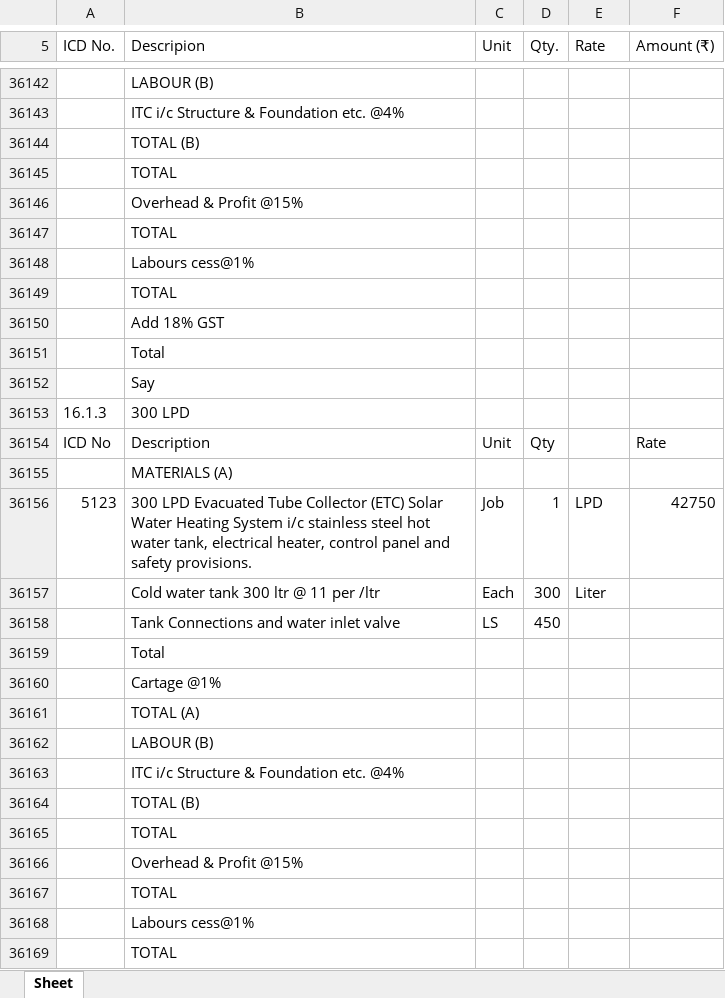
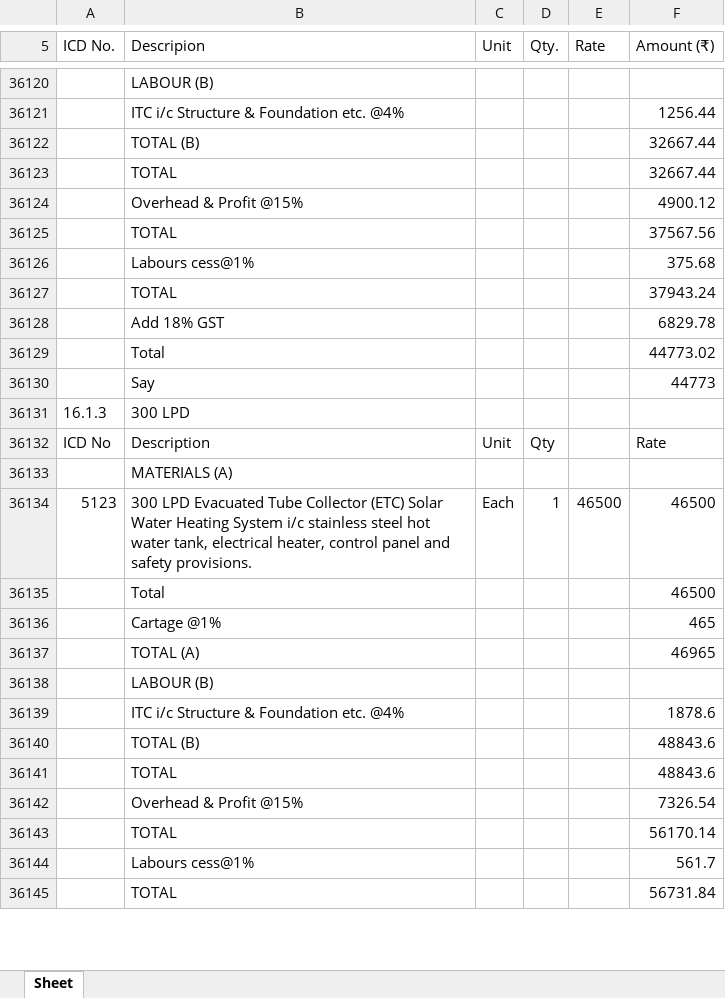
Before and after one commit to manuvarkey/GEstimator, an Excel workbook: spreadsheets/DSREM2025/analysis.xlsx, sheet Sheet, drawn as a sheet; only a part is shown, gaps mark what is left out; values as stored, in another font and other column widths than the file's, no cell formats; removed rows and columns are numbered as before the commit, all else as after; the diff covers the shown part only; the diff names each change by its address in the sheet, - before the commit and + after, or states it on an @@ line.

```diff
--- a/spreadsheets/DSREM2025/analysis.xlsx (sheet Sheet)
+++ b/spreadsheets/DSREM2025/analysis.xlsx (sheet Sheet)
-F36121 (Amount (₹)): (empty)
+F36121 (Amount (₹)): 1256.44
-F36122:F36123 (Amount (₹)): (empty)
+F36122:F36123 (Amount (₹)): 32667.44
-F36124 (Amount (₹)): (empty)
+F36124 (Amount (₹)): 4900.12
-F36125 (Amount (₹)): (empty)
+F36125 (Amount (₹)): 37567.56
-F36126 (Amount (₹)): (empty)
+F36126 (Amount (₹)): 375.68
-F36127 (Amount (₹)): (empty)
+F36127 (Amount (₹)): 37943.24
-F36128 (Amount (₹)): (empty)
+F36128 (Amount (₹)): 6829.78
-F36129 (Amount (₹)): (empty)
+F36129 (Amount (₹)): 44773.02
-F36130 (Amount (₹)): (empty)
+F36130 (Amount (₹)): 44773
-C36134 (Unit): Job
+C36134 (Unit): Each
-E36134 (Rate): LPD
+E36134 (Rate): 46500
-F36134 (Amount (₹)): 42750
+F36134 (Amount (₹)): 46500
-row 36157:  | Cold water tank 300 ltr @ 11 per /ltr | Each | 300 | Liter
-row 36158:  | Tank Connections and water inlet valve | LS | 450
-F36135 (Amount (₹)): (empty)
+F36135 (Amount (₹)): 46500
-F36136 (Amount (₹)): (empty)
+F36136 (Amount (₹)): 465
-F36137 (Amount (₹)): (empty)
+F36137 (Amount (₹)): 46965
-F36139 (Amount (₹)): (empty)
+F36139 (Amount (₹)): 1878.6
-F36140:F36141 (Amount (₹)): (empty)
+F36140:F36141 (Amount (₹)): 48843.6
-F36142 (Amount (₹)): (empty)
+F36142 (Amount (₹)): 7326.54
-F36143 (Amount (₹)): (empty)
+F36143 (Amount (₹)): 56170.14
-F36144 (Amount (₹)): (empty)
+F36144 (Amount (₹)): 561.7
-F36145 (Amount (₹)): (empty)
+F36145 (Amount (₹)): 56731.84
```
Also changed, not shown: 24 removed rows and 164 edited cells elsewhere in this sheet, cell formats, spreadsheets/DSREM2025/resources.xlsx, spreadsheets/DSREM2025/schedule.xlsx, 6 other files.
